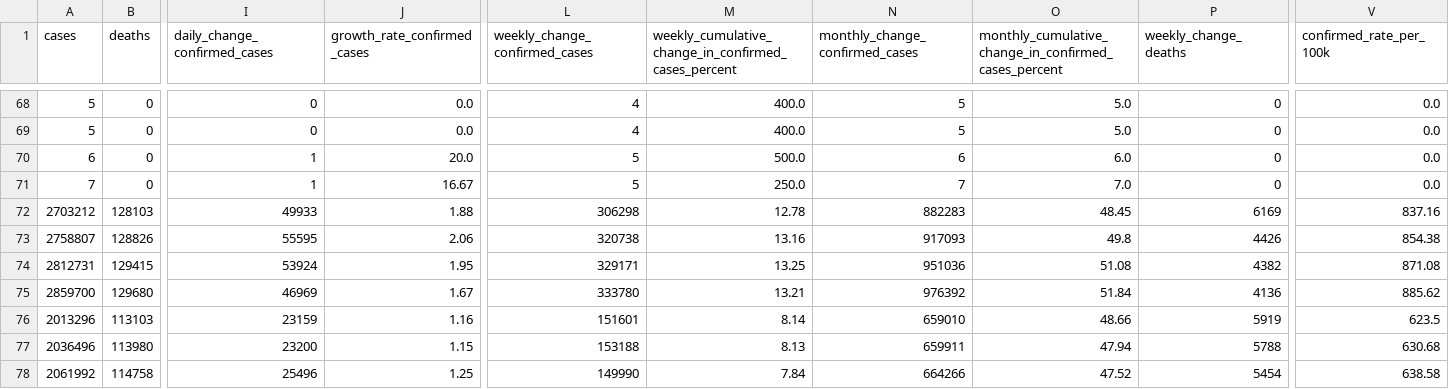
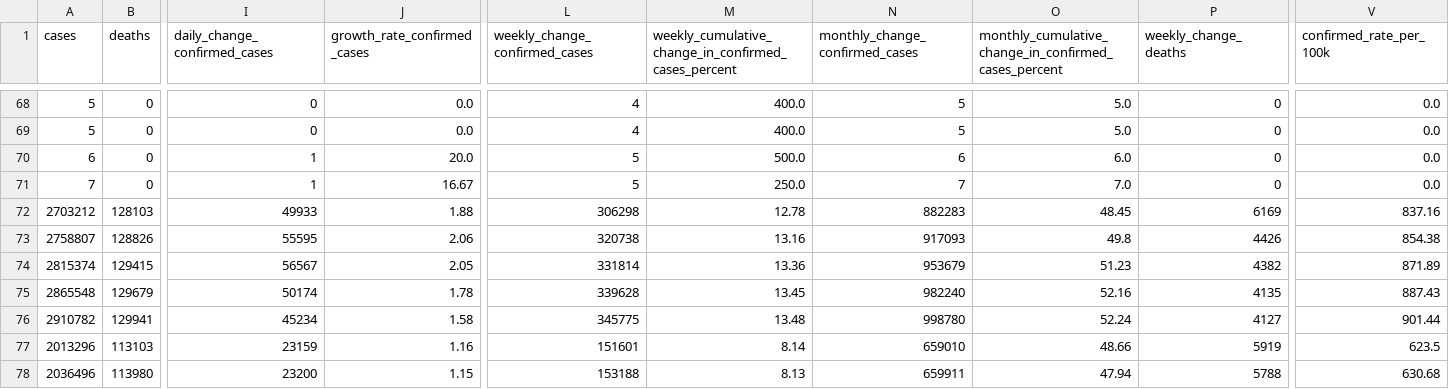
Before and after one commit to vedadr/CORONA19_VIZUALIST, a CSV file: us_vizualist.csv, drawn as a sheet; only a part is shown, gaps mark what is left out; the shorter side is filled out with more unchanged rows; rows hold the shown columns only; the diff covers the shown part only; the diff names each change by its address in the sheet, - before the commit and + after, or states it on an @@ line.

```diff
--- a/us_vizualist.csv
+++ b/us_vizualist.csv
-A74 (cases): 2812731
+A74 (cases): 2815374
-I74 (daily_change_confirmed_cases): 53924
+I74 (daily_change_confirmed_cases): 56567
-J74 (growth_rate_confirmed_cases): 1.95
+J74 (growth_rate_confirmed_cases): 2.05
-L74 (weekly_change_confirmed_cases): 329171
+L74 (weekly_change_confirmed_cases): 331814
-M74: 13.25
+M74: 13.36
-N74 (monthly_change_confirmed_cases): 951036
+N74 (monthly_change_confirmed_cases): 953679
-O74: 51.08
+O74: 51.23
-V74 (confirmed_rate_per_100k): 871.08
+V74 (confirmed_rate_per_100k): 871.89
-A75 (cases): 2859700
+A75 (cases): 2865548
-B75 (deaths): 129680
+B75 (deaths): 129679
-I75 (daily_change_confirmed_cases): 46969
+I75 (daily_change_confirmed_cases): 50174
-J75 (growth_rate_confirmed_cases): 1.67
+J75 (growth_rate_confirmed_cases): 1.78
-L75 (weekly_change_confirmed_cases): 333780
+L75 (weekly_change_confirmed_cases): 339628
-M75: 13.21
+M75: 13.45
-N75 (monthly_change_confirmed_cases): 976392
+N75 (monthly_change_confirmed_cases): 982240
-O75: 51.84
+O75: 52.16
-P75 (weekly_change_deaths): 4136
+P75 (weekly_change_deaths): 4135
-V75 (confirmed_rate_per_100k): 885.62
+V75 (confirmed_rate_per_100k): 887.43
+row 76: 2910782 | 129941 | 45234 | 1.58 | 345775 | 13.48 | 998780 | 52.24 | 4127 | 901.44
```
Also changed, not shown: 1 edited cell elsewhere in this file, 1 other file.
